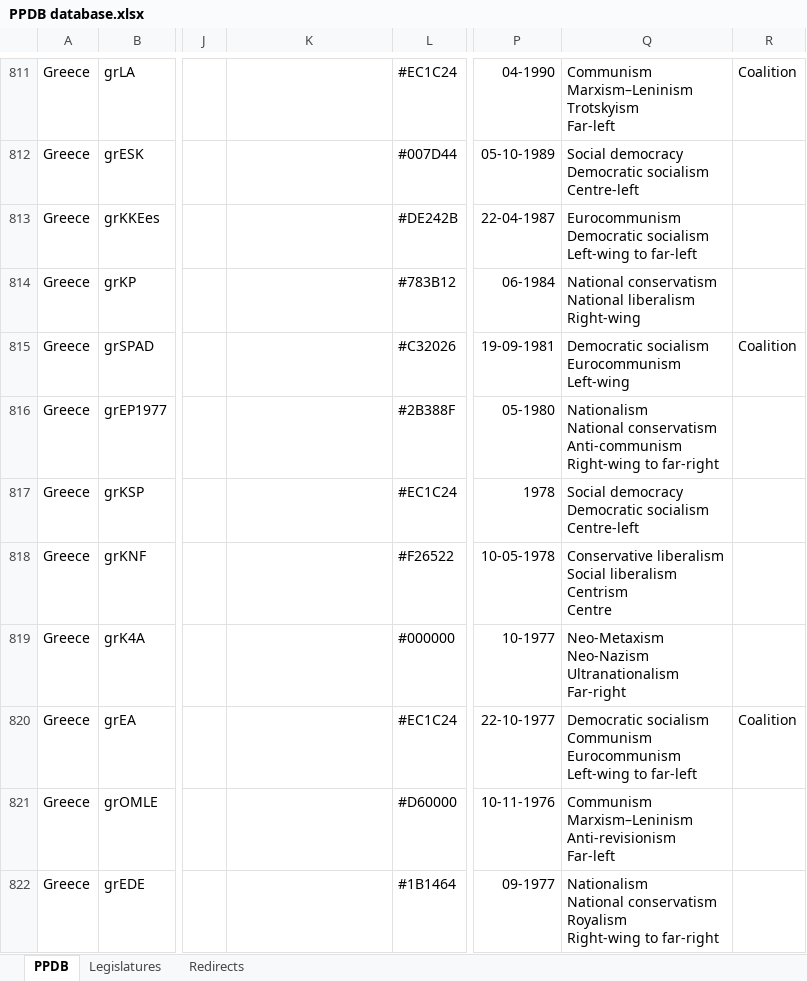
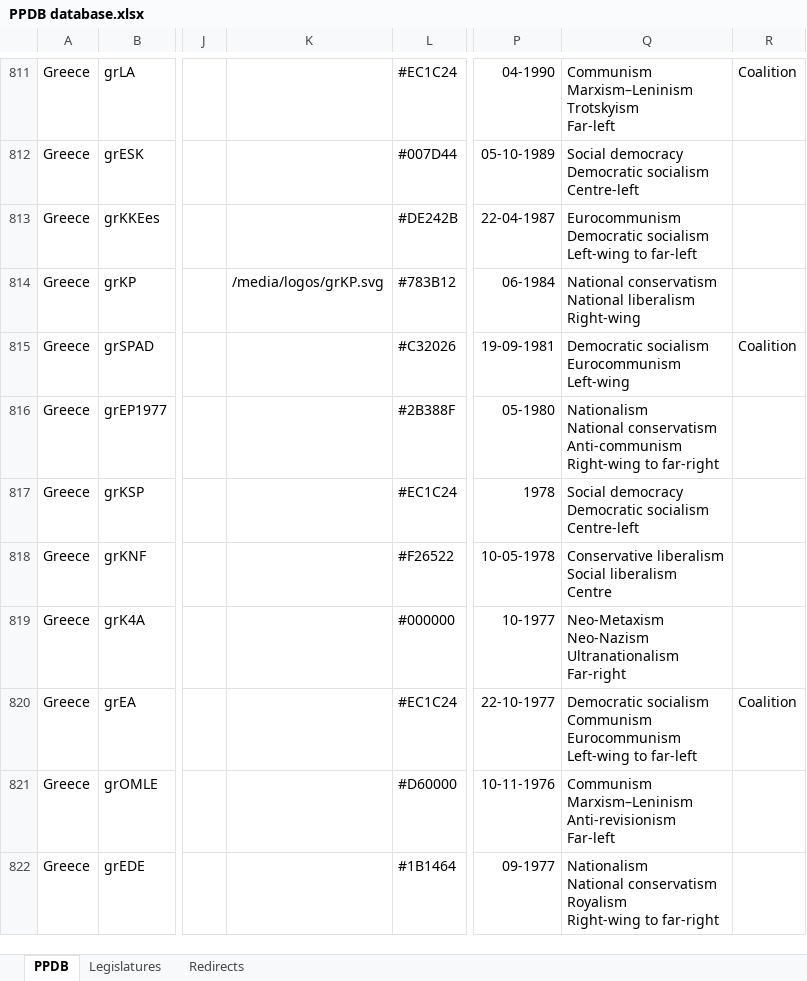
Before and after one commit to PLATELru/ppdb, an Excel workbook: data/PPDB database.xlsx, sheet PPDB, drawn as a sheet; only a part is shown, gaps mark what is left out; values as stored, in another font and other column widths than the file's, no borders; charts and pictures not drawn; ↵ is a line break in a cell; the diff covers the shown part only; the diff names each change by its address in the sheet, - before the commit and + after, or states it on an @@ line.

Commit message:
Add files via upload

```diff
--- a/data/PPDB database.xlsx (sheet PPDB)
+++ b/data/PPDB database.xlsx (sheet PPDB)
-K814: (empty)
+K814: /media/logos/grKP.svg
-Q818: …Social liberalism ↵ Centrism ↵ Centre
+Q818: …Social liberalism ↵ Centre
```
Also changed, not shown: 640 edited cells and cell formats elsewhere in this sheet.
